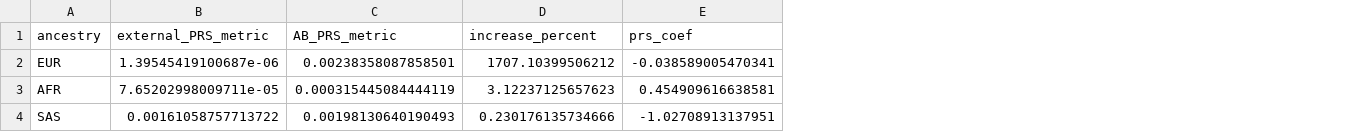
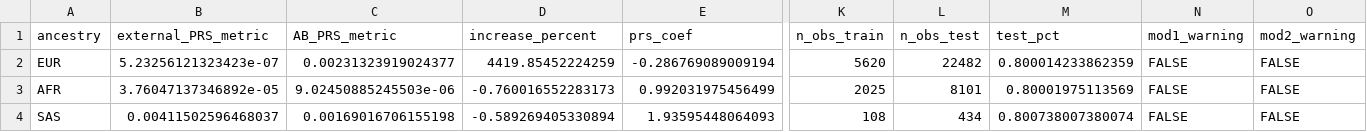
Before and after one commit to Cedars-CIG/ABPRS, a CSV file: Analysis/Apply_ABPRS/validation/pmbb/bmi_V3_result.csv, drawn as a sheet; only a part is shown, gaps mark what is left out; the diff covers the shown part only; the diff names each change by its address in the sheet, - before the commit and + after, or states it on an @@ line.

```diff
--- a/Analysis/Apply_ABPRS/validation/pmbb/bmi_V3_result.csv
+++ b/Analysis/Apply_ABPRS/validation/pmbb/bmi_V3_result.csv
+column K (n_obs_train), rows 2-4: 5620 | 2025 | 108
+column L (n_obs_test), rows 2-4: 22482 | 8101 | 434
+column M (test_pct), rows 2-4: 0.800014233862359 | 0.80001975113569 | 0.800738007380074
+column N (mod1_warning), rows 2-4: all FALSE
+column O (mod2_warning), rows 2-4: all FALSE
-B2 (external_PRS_metric): 1.39545419100687e-06
+B2 (external_PRS_metric): 5.23256121323423e-07
-C2 (AB_PRS_metric): 0.00238358087858501
+C2 (AB_PRS_metric): 0.00231323919024377
-D2 (increase_percent): 1707.10399506212
+D2 (increase_percent): 4419.85452224259
-E2 (prs_coef): -0.038589005470341
+E2 (prs_coef): -0.286769089009194
-B3 (external_PRS_metric): 7.65202998009711e-05
+B3 (external_PRS_metric): 3.76047137346892e-05
-C3 (AB_PRS_metric): 0.000315445084444119
+C3 (AB_PRS_metric): 9.02450885245503e-06
-D3 (increase_percent): 3.12237125657623
+D3 (increase_percent): -0.760016552283173
-E3 (prs_coef): 0.454909616638581
+E3 (prs_coef): 0.992031975456499
-B4 (external_PRS_metric): 0.00161058757713722
+B4 (external_PRS_metric): 0.00411502596468037
-C4 (AB_PRS_metric): 0.00198130640190493
+C4 (AB_PRS_metric): 0.00169016706155198
-D4 (increase_percent): 0.230176135734666
+D4 (increase_percent): -0.589269405330894
-E4 (prs_coef): -1.02708913137951
+E4 (prs_coef): 1.93595448064093
```
Also changed, not shown: 42 edited cells elsewhere in this file, Analysis/Apply_ABPRS/validation/pmbb/breast_cancer_V3_result.csv, Analysis/Apply_ABPRS/validation/pmbb/hdl_V3_result.csv, 5 other files.
